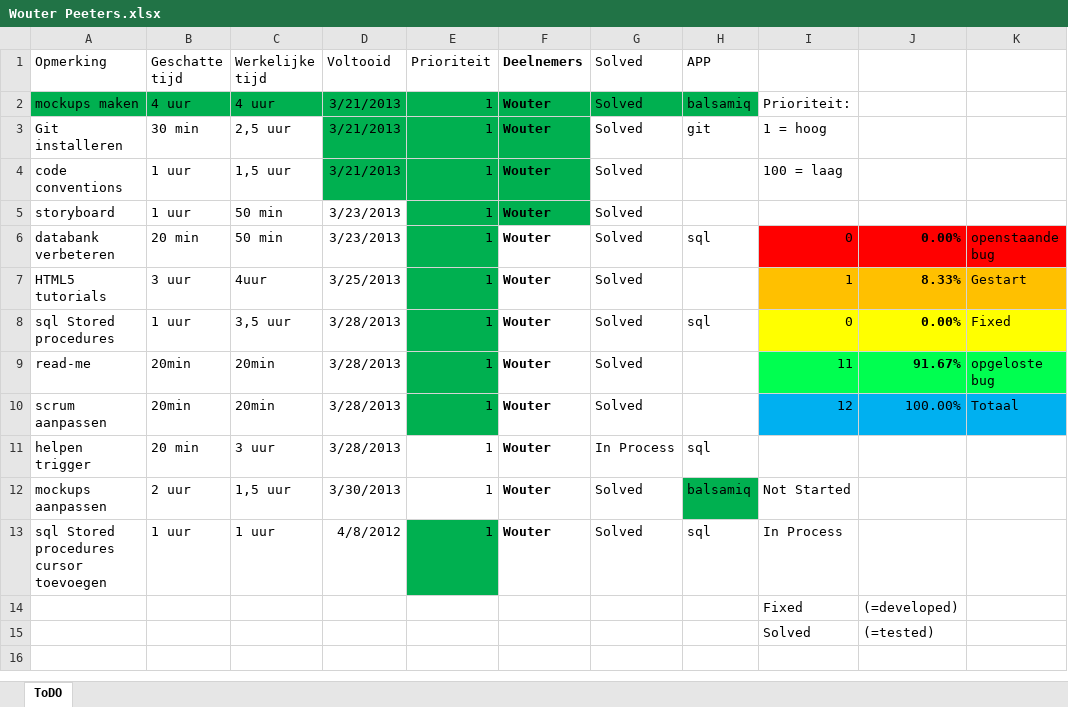
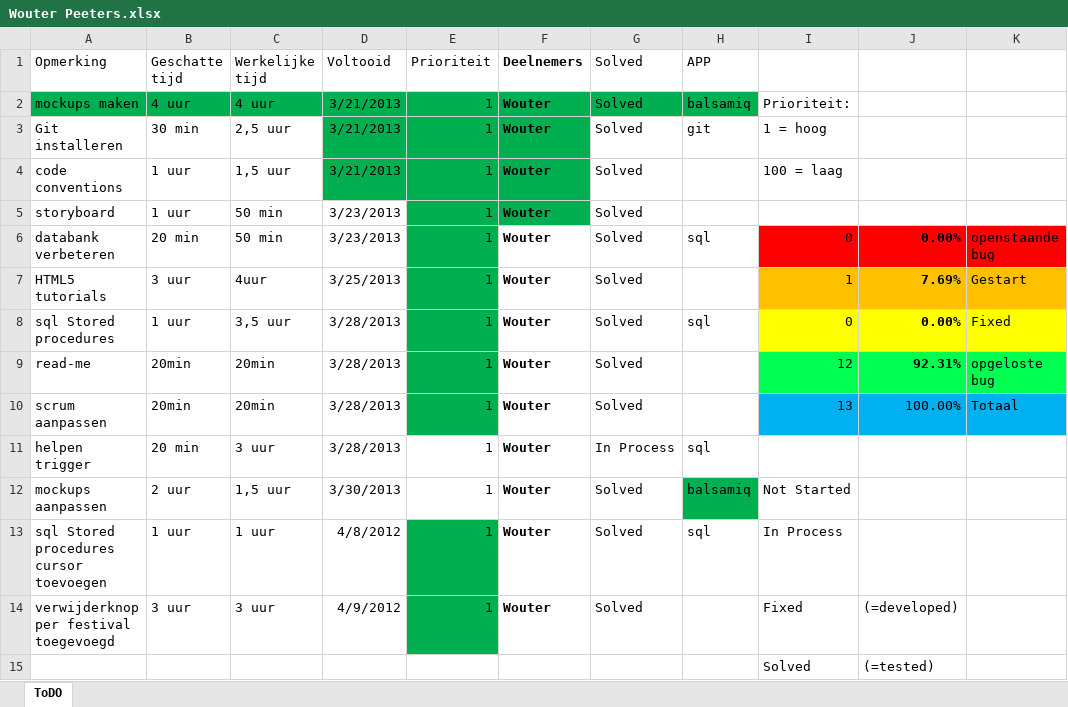
Before and after one commit to jeroenv2/Project_Groep2, an Excel workbook: To Do/Wouter Peeters.xlsx, sheet ToDO, drawn as a sheet; values as stored, in another font and other column widths than the file's, no borders; charts and pictures and conditional formats and table styles not drawn; removed rows and columns are numbered as before the commit, all else as after; the diff names each change by its address in the sheet, - before the commit and + after, or states it on an @@ line.

Commit message:
to do

```diff
--- a/To Do/Wouter Peeters.xlsx (sheet ToDO)
+++ b/To Do/Wouter Peeters.xlsx (sheet ToDO)
-J7: 8.33%
+J7: 7.69%
-I9: 11
+I9: 12
-J9: 91.67%
+J9: 92.31%
-I10: 12
+I10: 13
-row 14:  |  |  |  |  |  |  |  | Fixed | (=developed)
+row 14: verwijderknop per festival toegevoegd | 3 uur | 3 uur | 4/9/2012 | 1 | Wouter | Solved |  | Fixed | (=developed)
```
Also changed, not shown: charts or pictures.
